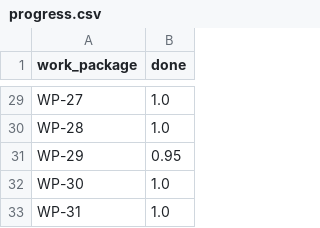
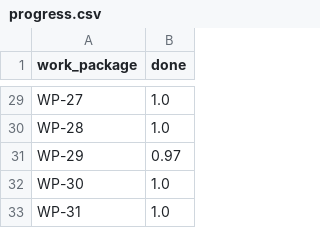
Before and after one commit to petmav/KSP-UE5, a CSV file: analysis/tiering/progress.csv, drawn as a sheet; only a part is shown, gaps mark what is left out.

```diff
--- a/analysis/tiering/progress.csv
+++ b/analysis/tiering/progress.csv
@@ -30,3 +30,3 @@ WP-27,1.0
 WP-28,1.0
-WP-29,0.95
+WP-29,0.97
 WP-30,1.0
```
Also changed, not shown: 1 other file.
